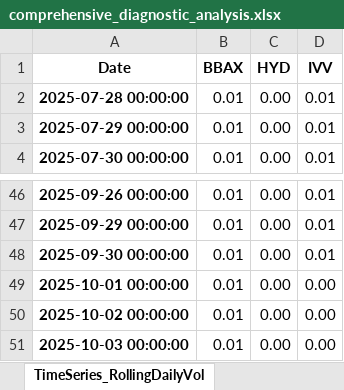
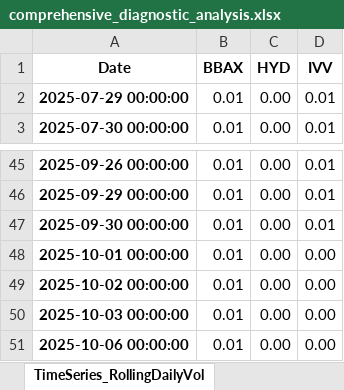
Before and after one commit to RosarioLee/pysystemtrade, an Excel workbook: perplexity_examples/comprehensive_diagnostic_analysis.xlsx, sheet TimeSeries_RollingDailyVol, drawn as a sheet; only a part is shown, gaps mark what is left out; values as stored, in another font and other column widths than the file's, no borders; removed rows and columns are numbered as before the commit, all else as after; the diff names each change by its address in the sheet, - before the commit and + after, or states it on an @@ line.

```diff
--- a/perplexity_examples/comprehensive_diagnostic_analysis.xlsx (sheet TimeSeries_RollingDailyVol)
+++ b/perplexity_examples/comprehensive_diagnostic_analysis.xlsx (sheet TimeSeries_RollingDailyVol)
-row 2: 2025-07-28 00:00:00 | 0.01 | 0.00 | 0.01
+row 51: 2025-10-06 00:00:00 | 0.01 | 0.00 | 0.00
```
Also changed, not shown: sheet TimeSeries_ExpectedVolScalar, sheet Volatility_Scalar_Analysis, sheet Data_Quality, sheet TimeSeries_ClosePrice, sheet TimeSeries_SystemVolScalar, perplexity_examples/cash_weights_time_series.xlsx, perplexity_examples/portfolio_summary.xlsx, 37 other files.
